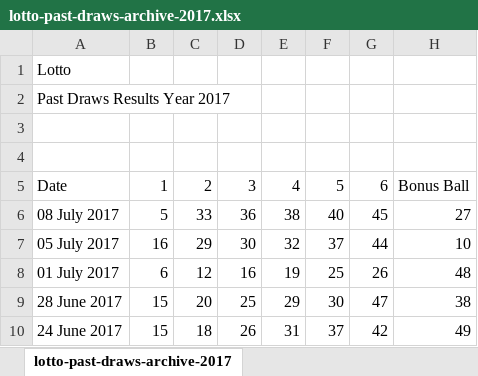
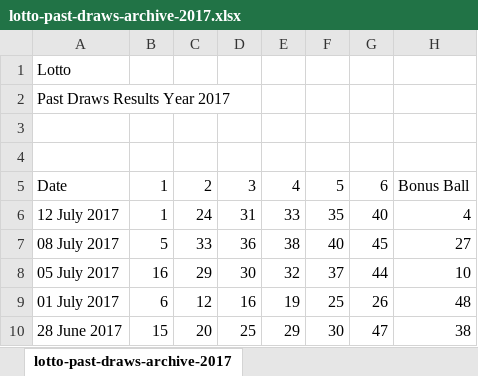
Before and after one commit to kumbirai/Lottology, an Excel workbook: Lotto/lotto/lotto-past-draws-archive-2017.xlsx, sheet lotto-past-draws-archive-2017, drawn as a sheet; only a part is shown; the shorter side is filled out with more unchanged rows; values as stored, in another font and other column widths than the file's, no borders; the diff names each change by its address in the sheet, - before the commit and + after, or states it on an @@ line.

```diff
--- a/Lotto/lotto/lotto-past-draws-archive-2017.xlsx (sheet lotto-past-draws-archive-2017)
+++ b/Lotto/lotto/lotto-past-draws-archive-2017.xlsx (sheet lotto-past-draws-archive-2017)
+row 6: 12 July 2017 | 1 | 24 | 31 | 33 | 35 | 40 | 4
```
Also changed, not shown: Lotto/lotto/lotto-past-draws-archive-2000.xlsx, Lotto/lotto/lotto-past-draws-archive-2001.xlsx, 27 other files.
